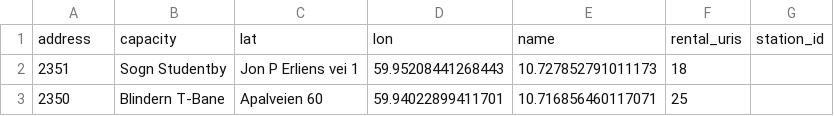
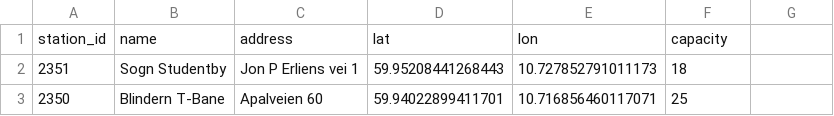
Before and after one commit to Kalli/bysykkel-data, a CSV file: station_information.csv, drawn as a sheet; only a part is shown; removed rows and columns are numbered as before the commit, all else as after; the diff names each change by its address in the sheet, - before the commit and + after, or states it on an @@ line.

Commit message:
fix station information headers

```diff
--- a/station_information.csv
+++ b/station_information.csv
-row 1: address | capacity | lat | lon | name | rental_uris | station_id
+row 1: station_id | name | address | lat | lon | capacity
```
